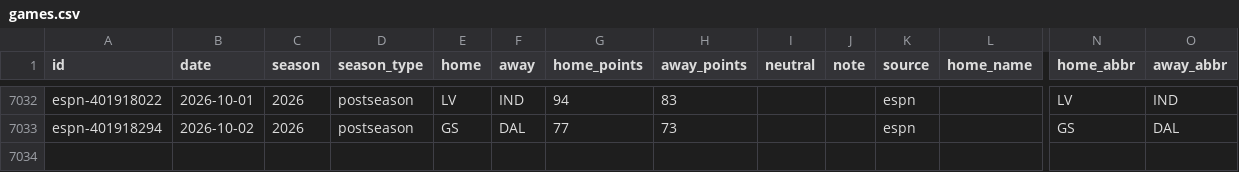
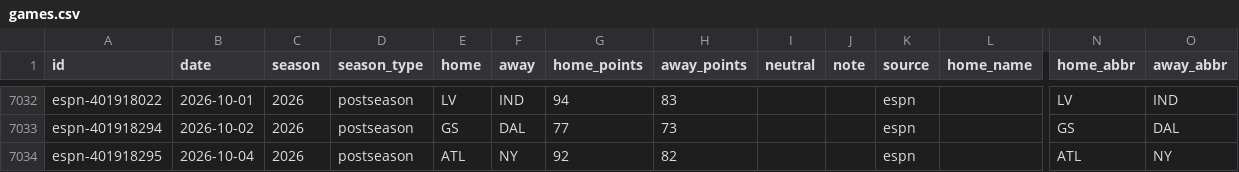
Before and after one commit to rjr5021/belt-holders, a CSV file: data/wnba/games.csv, drawn as a sheet; only a part is shown, gaps mark what is left out; rows hold the shown columns only; the diff names each change by its address in the sheet, - before the commit and + after, or states it on an @@ line.

```diff
--- a/data/wnba/games.csv
+++ b/data/wnba/games.csv
+row 7034: espn-401918295 | 2026-10-04 | 2026 | postseason | ATL | NY | 92 | 82 |  |  | espn |  | ATL | NY
```
Also changed, not shown: data/nwsl/games.csv, 5 other files.
